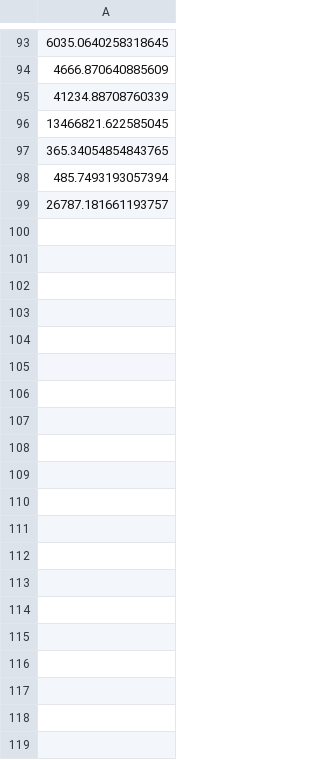
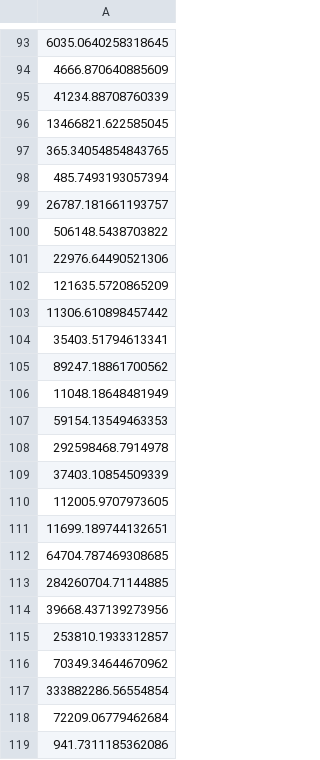
Before and after one commit to hanshengjiang/npmle_git, a CSV file: data/hetero_lin_3_-1_1_1dot5_30percent/L_rec_NPMLEsigma.csv, drawn as a sheet; only a part is shown, gaps mark what is left out; the diff covers the shown part only; the diff names each change by its address in the sheet, - before the commit and + after, or states it on an @@ line.

```diff
--- a/data/hetero_lin_3_-1_1_1dot5_30percent/L_rec_NPMLEsigma.csv
+++ b/data/hetero_lin_3_-1_1_1dot5_30percent/L_rec_NPMLEsigma.csv
+row 100: 506148.5438703822
+row 101: 22976.64490521306
+row 102: 121635.5720865209
+row 103: 11306.610898457442
+row 104: 35403.51794613341
+row 105: 89247.18861700562
+row 106: 11048.18648481949
+row 107: 59154.13549463353
+row 108: 292598468.7914978
+row 109: 37403.10854509339
+row 110: 112005.9707973605
+row 111: 11699.189744132651
+row 112: 64704.787469308685
+row 113: 284260704.71144885
+row 114: 39668.437139273956
+row 115: 253810.1933312857
+row 116: 70349.34644670962
+row 117: 333882286.56554854
+row 118: 72209.06779462684
+row 119: 941.7311185362086
```
Also changed, not shown: 80 added rows elsewhere in this file, data/hetero_lin_0_1_2_1_30percent/L_rec_NPMLE.csv, data/hetero_lin_0_1_2_1_30percent/L_rec_NPMLEsigma.csv, 21 other files.
